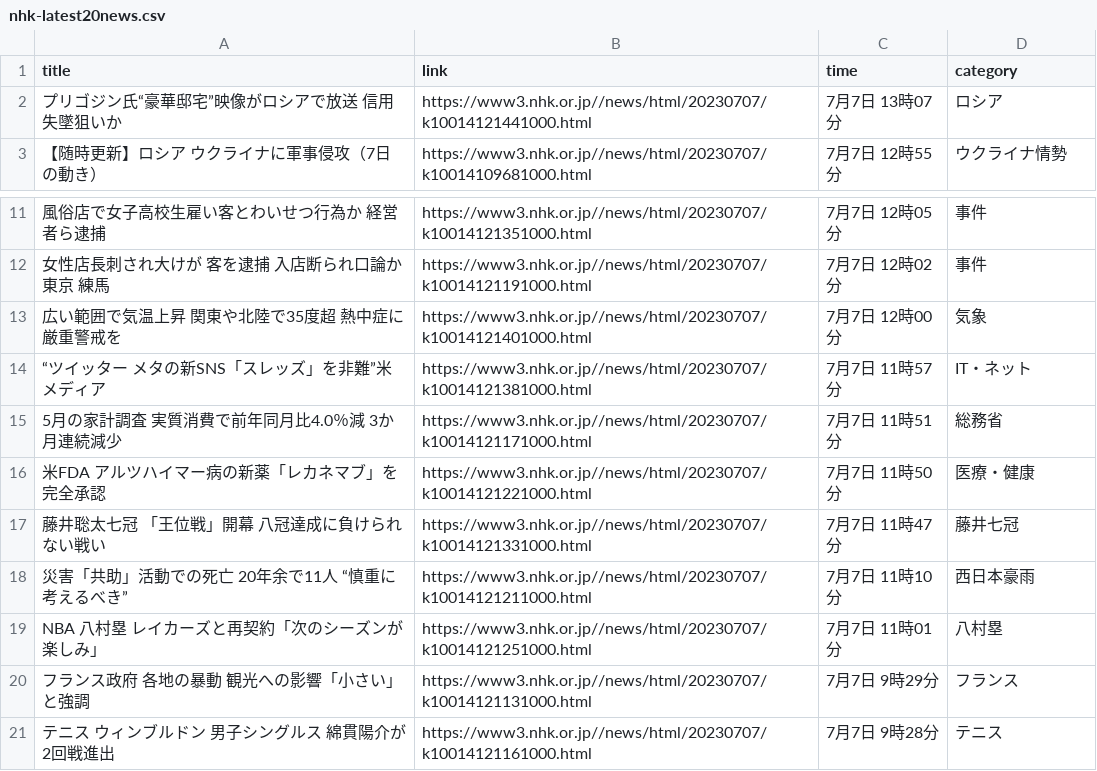
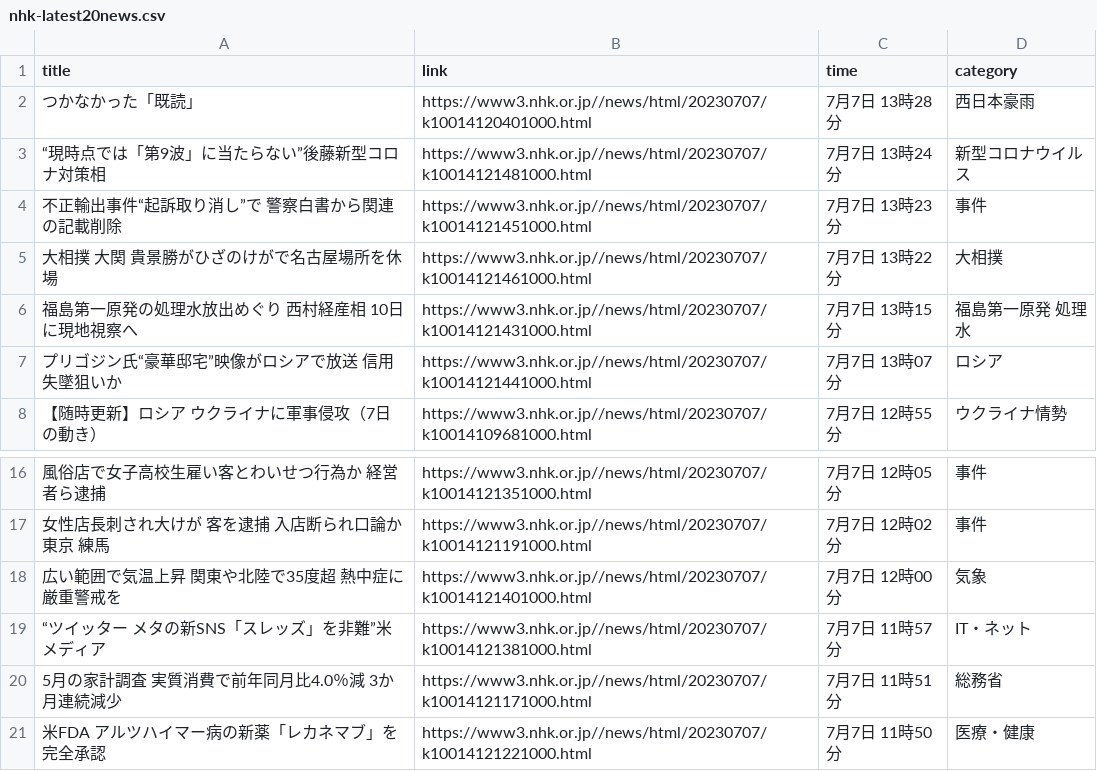
Before and after one commit to Hiromisa/autoscrape_NHK, a CSV file: nhk-latest20news.csv, drawn as a sheet; only a part is shown, gaps mark what is left out.

```diff
--- a/nhk-latest20news.csv
+++ b/nhk-latest20news.csv
@@ -1,2 +1,7 @@
 title,link,time,category
+つかなかった「既読」,https://www3.nhk.or.jp//news/html/20230707/k10014120401000.html,7月7日 13時28分,西日本豪雨
+“現時点では「第9波」に当たらない”後藤新型コロナ対策相,https://www3.nhk.or.jp//news/html/20230707/k10014121481000.html,7月7日 13時24分,新型コロナウイルス
+不正輸出事件“起訴取り消し”で 警察白書から関連の記載削除,https://www3.nhk.or.jp//news/html/20230707/k10014121451000.html,7月7日 13時23分,事件
+大相撲 大関 貴景勝がひざのけがで名古屋場所を休場,https://www3.nhk.or.jp//news/html/20230707/k10014121461000.html,7月7日 13時22分,大相撲
+福島第一原発の処理水放出めぐり 西村経産相 10日に現地視察へ,https://www3.nhk.or.jp//news/html/20230707/k10014121431000.html,7月7日 13時15分,福島第一原発 処理水
 プリゴジン氏“豪華邸宅”映像がロシアで放送 信用失墜狙いか,https://www3.nhk.or.jp//news/html/20230707/k10014121441000.html,7月7日 13時07分,ロシア
@@ -16,6 +21 @@ title,link,time,category
 米FDA アルツハイマー病の新薬「レカネマブ」を完全承認,https://www3.nhk.or.jp//news/html/20230707/k10014121221000.html,7月7日 11時50分,医療・健康
-藤井聡太七冠 「王位戦」開幕 八冠達成に負けられない戦い,https://www3.nhk.or.jp//news/html/20230707/k10014121331000.html,7月7日 11時47分,藤井七冠
-災害「共助」活動での死亡 20年余で11人 “慎重に考えるべき”,https://www3.nhk.or.jp//news/html/20230707/k10014121211000.html,7月7日 11時10分,西日本豪雨
-NBA 八村塁 レイカーズと再契約「次のシーズンが楽しみ」,https://www3.nhk.or.jp//news/html/20230707/k10014121251000.html,7月7日 11時01分,八村塁
-フランス政府 各地の暴動 観光への影響「小さい」と強調,https://www3.nhk.or.jp//news/html/20230707/k10014121131000.html,7月7日 9時29分,フランス
-テニス ウィンブルドン 男子シングルス 綿貫陽介が2回戦進出,https://www3.nhk.or.jp//news/html/20230707/k10014121161000.html,7月7日 9時28分,テニス
```
